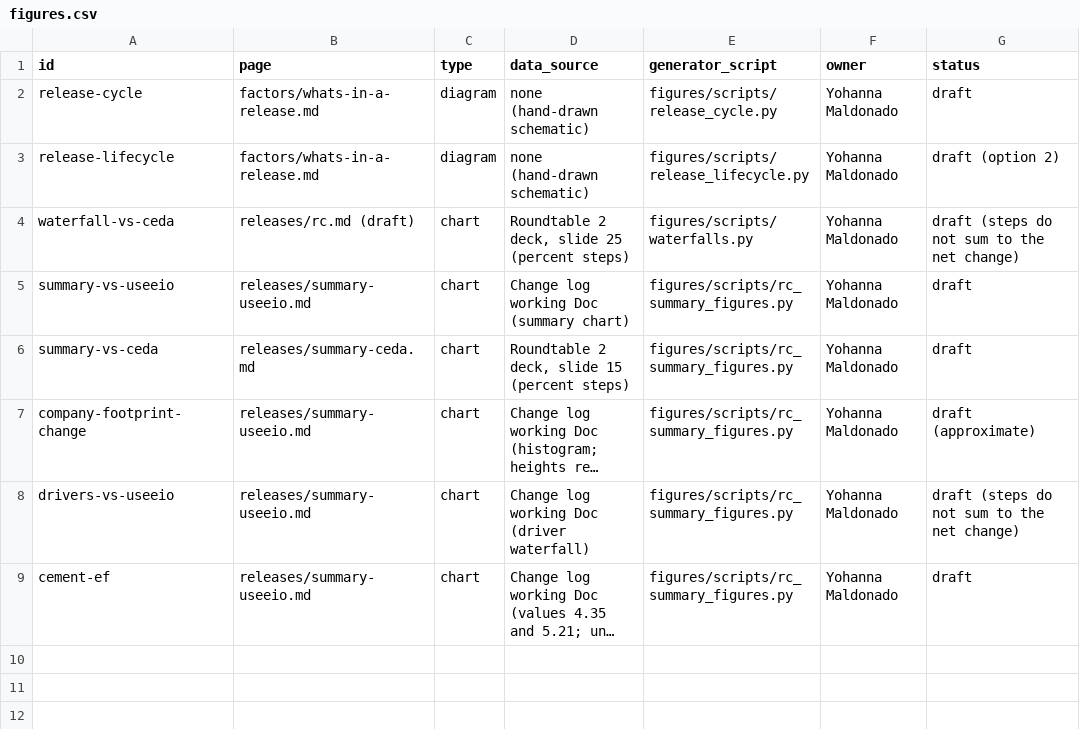
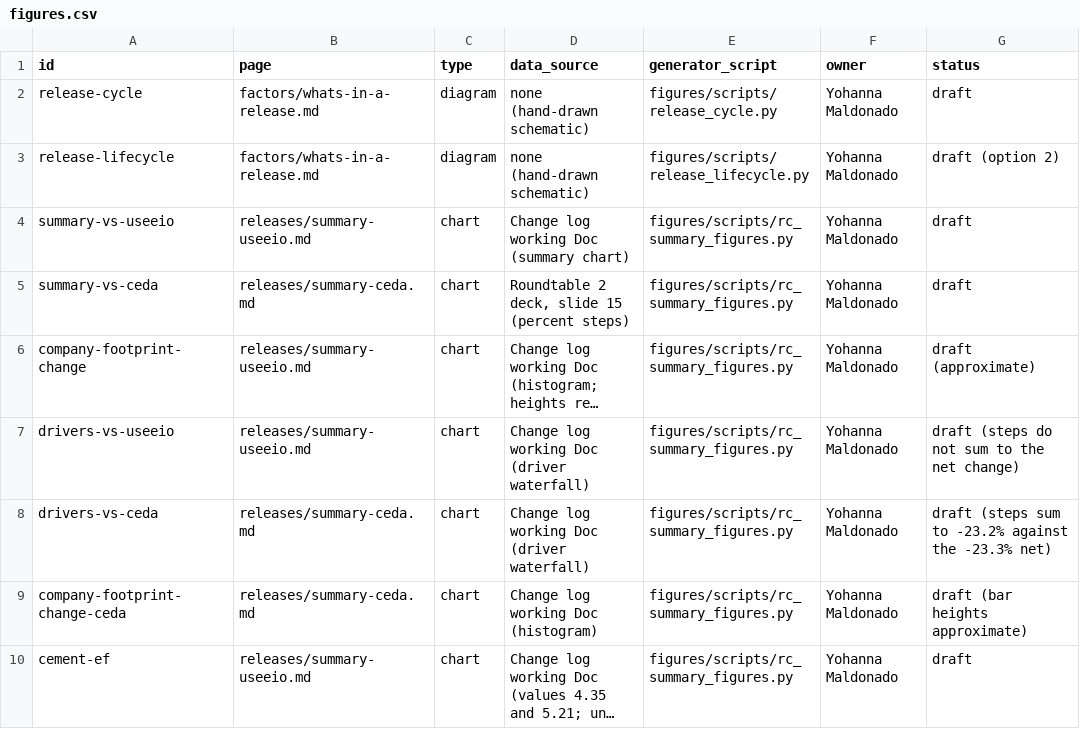
Before and after one commit to cornerstone-data/eeio-docs, a CSV file: figures/figures.csv, drawn as a sheet; long unchanged cells end in …; removed rows and columns are numbered as before the commit, all else as after; the diff names each change by its address in the sheet, - before the commit and + after, or states it on an @@ line.

```diff
--- a/figures/figures.csv
+++ b/figures/figures.csv
-row 4: waterfall-vs-ceda | releases/rc.md (draft) | chart | Roundtable 2 deck, slide 25 (percent steps) | figures/scripts/waterfalls.py | Yohanna Maldonado | draft (steps do not sum to the net change)
+row 8: drivers-vs-ceda | releases/summary-ceda.md | chart | Change log working Doc (driver waterfall) | figures/scripts/rc_summary_figures.py | Yohanna Maldonado | draft (steps sum to -23.2% against the -23.3% net)
+row 9: company-footprint-change-ceda | releases/summary-ceda.md | chart | Change log working Doc (histogram) | figures/scripts/rc_summary_figures.py | Yohanna Maldonado | draft (bar heights approximate)
```
Also changed, not shown: 10 other files.
